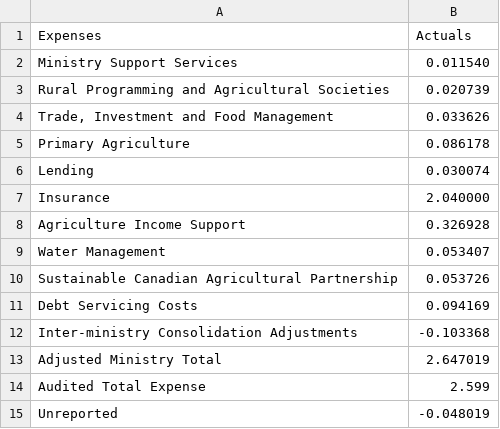
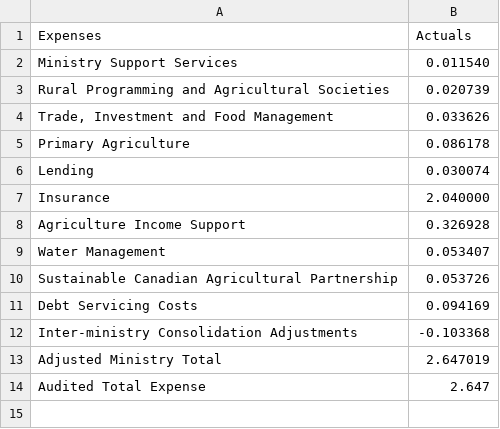
Before and after one commit to 5ah/CanadaSpends, a CSV file: data/alberta/modified data - csv/Expenses/Ministry wise granular expenses/Agriculture and Irrigation.csv, drawn as a sheet.

```diff
--- a/data/alberta/modified data - csv/Expenses/Ministry wise granular expenses/Agriculture and Irrigation.csv
+++ b/data/alberta/modified data - csv/Expenses/Ministry wise granular expenses/Agriculture and Irrigation.csv
@@ -13,3 +13,2 @@ Inter-ministry Consolidation Adjustments,-0.103368
 Adjusted Ministry Total,2.647019
-Audited Total Expense,2.599
-Unreported,-0.048019
+Audited Total Expense,2.647
```
Also changed, not shown: data/alberta/modified data - csv/Expenses/High level expenses.csv, data/alberta/modified data - csv/Expenses/Ministry wise granular expenses/Advanced Education.csv, 25 other files.
